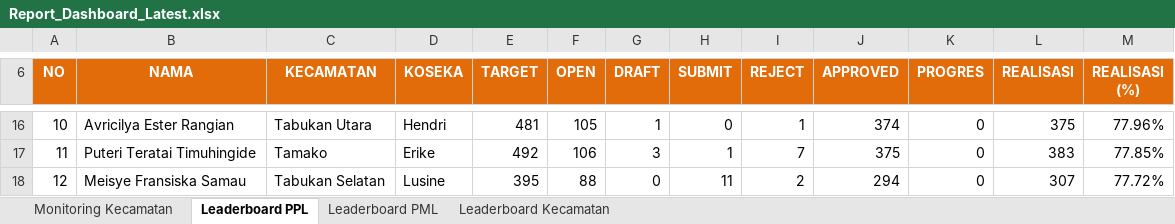
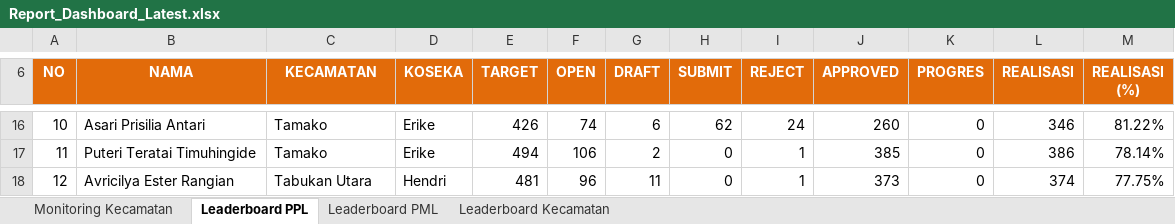
Before and after one commit to danimat15/fasih-sm-scrapper, an Excel workbook: dashboard/public/Report_Dashboard_Latest.xlsx, sheet Leaderboard PPL, drawn as a sheet; only a part is shown, gaps mark what is left out; values as stored, in another font and other column widths than the file's, no borders; the diff covers the shown part only; the diff names each change by its address in the sheet, - before the commit and + after, or states it on an @@ line.

```diff
--- a/dashboard/public/Report_Dashboard_Latest.xlsx (sheet Leaderboard PPL)
+++ b/dashboard/public/Report_Dashboard_Latest.xlsx (sheet Leaderboard PPL)
-B16 (NAMA): Avricilya Ester Rangian
+B16 (NAMA): Asari Prisilia Antari
-C16 (KECAMATAN): Tabukan Utara
+C16 (KECAMATAN): Tamako
-D16 (KOSEKA): Hendri
+D16 (KOSEKA): Erike
-E16 (TARGET): 481
+E16 (TARGET): 426
-F16 (OPEN): 105
+F16 (OPEN): 74
-G16 (DRAFT): 1
+G16 (DRAFT): 6
-H16 (SUBMIT): 0
+H16 (SUBMIT): 62
-I16 (REJECT): 1
+I16 (REJECT): 24
-J16 (APPROVED): 374
+J16 (APPROVED): 260
-L16 (REALISASI): 375
+L16 (REALISASI): 346
-M16 (REALISASI (%)): 77.96%
+M16 (REALISASI (%)): 81.22%
-E17 (TARGET): 492
+E17 (TARGET): 494
-G17 (DRAFT): 3
+G17 (DRAFT): 2
-H17 (SUBMIT): 1
+H17 (SUBMIT): 0
-I17 (REJECT): 7
+I17 (REJECT): 1
-J17 (APPROVED): 375
+J17 (APPROVED): 385
-L17 (REALISASI): 383
+L17 (REALISASI): 386
-M17 (REALISASI (%)): 77.85%
+M17 (REALISASI (%)): 78.14%
-B18 (NAMA): Meisye Fransiska Samau
+B18 (NAMA): Avricilya Ester Rangian
-C18 (KECAMATAN): Tabukan Selatan
+C18 (KECAMATAN): Tabukan Utara
-D18 (KOSEKA): Lusine
+D18 (KOSEKA): Hendri
-E18 (TARGET): 395
+E18 (TARGET): 481
-F18 (OPEN): 88
+F18 (OPEN): 96
-G18 (DRAFT): 0
+G18 (DRAFT): 11
-H18 (SUBMIT): 11
+H18 (SUBMIT): 0
-I18 (REJECT): 2
+I18 (REJECT): 1
-J18 (APPROVED): 294
+J18 (APPROVED): 373
-L18 (REALISASI): 307
+L18 (REALISASI): 374
-M18 (REALISASI (%)): 77.72%
+M18 (REALISASI (%)): 77.75%
```
Also changed, not shown: 24 added rows, 24 removed rows and 520 edited cells elsewhere in this sheet, sheet Leaderboard PML, sheet Monitoring Kecamatan, sheet Leaderboard Kecamatan, dashboard/public/Monev_Pendataan_SE2026_Latest.xlsx, research/fasih-dashboard-se2026/Monev Pendataan SE2026 18 Juli 2026.xlsx, 4 other files.
